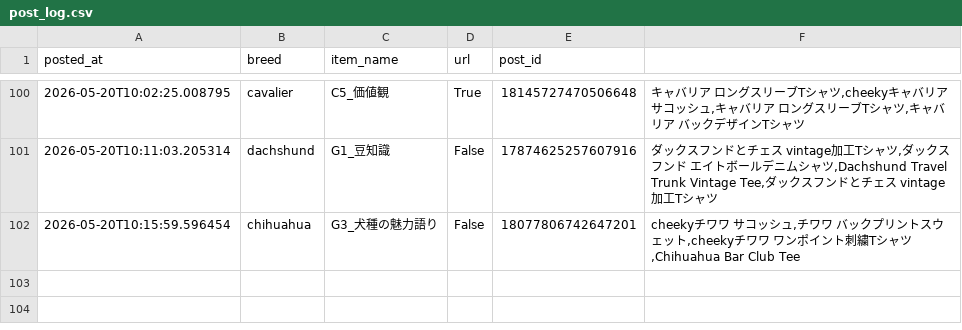
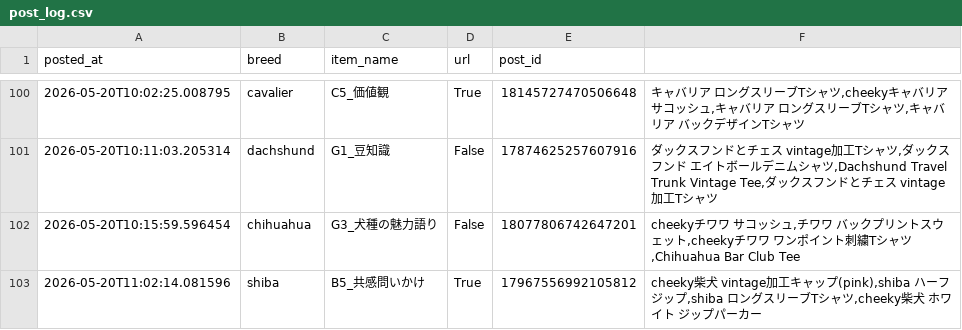
Before and after one commit to takaso123so/dgru-threads, a CSV file: logs/post_log.csv, drawn as a sheet; only a part is shown, gaps mark what is left out.

```diff
--- a/logs/post_log.csv
+++ b/logs/post_log.csv
@@ -102 +102,2 @@ posted_at,breed,item_name,url,post_id
 2026-05-20T10:15:59.596454,chihuahua,G3_犬種の魅力語り,False,18077806742647201,"cheekyチワワ　サコッシュ,チワワ　バックプリントスウェット,cheekyチワワ　ワンポイント刺繍Tシャツ,Chihuahua Bar Club Tee"
+2026-05-20T11:02:14.081596,shiba,B5_共感問いかけ,True,17967556992105812,"cheeky柴犬　vintage加工キャップ(pink),shiba ハーフジップ,shiba ロングスリーブTシャツ,cheeky柴犬　ホワイト　ジップパーカー"
```
